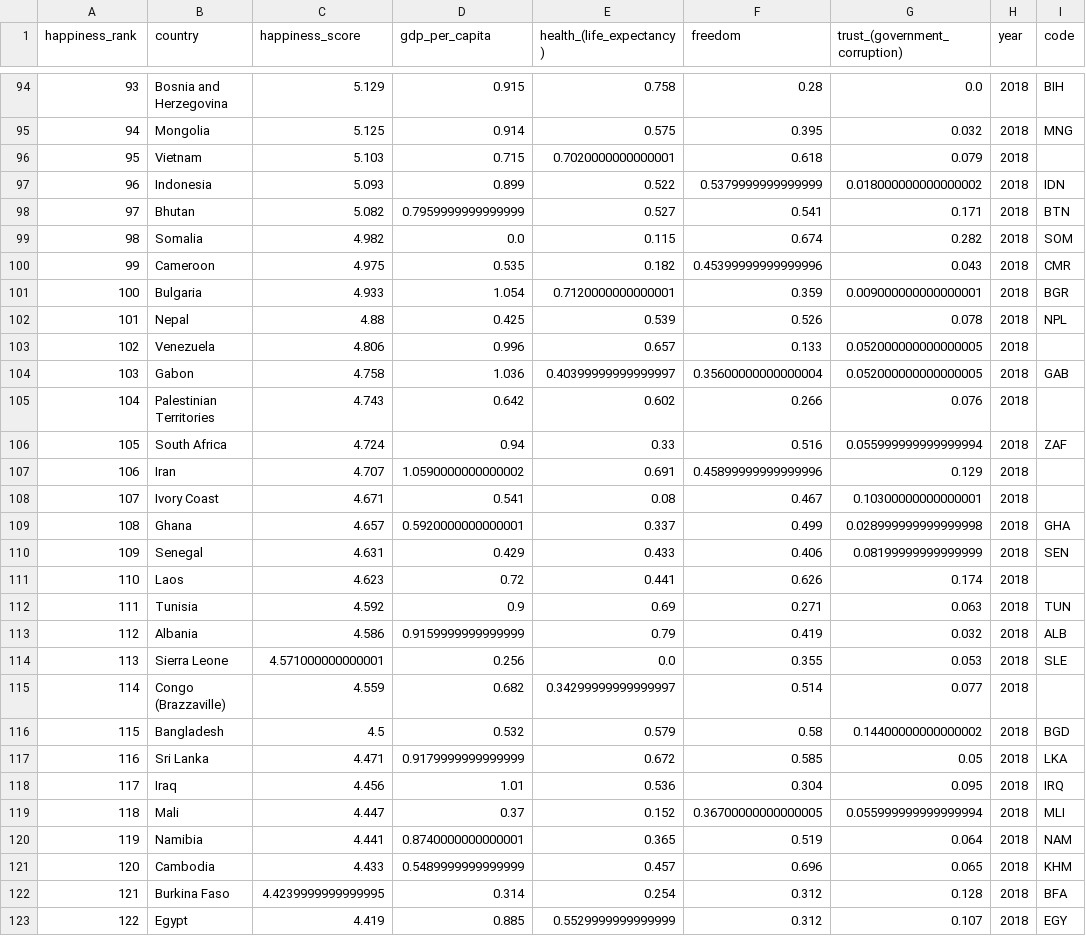
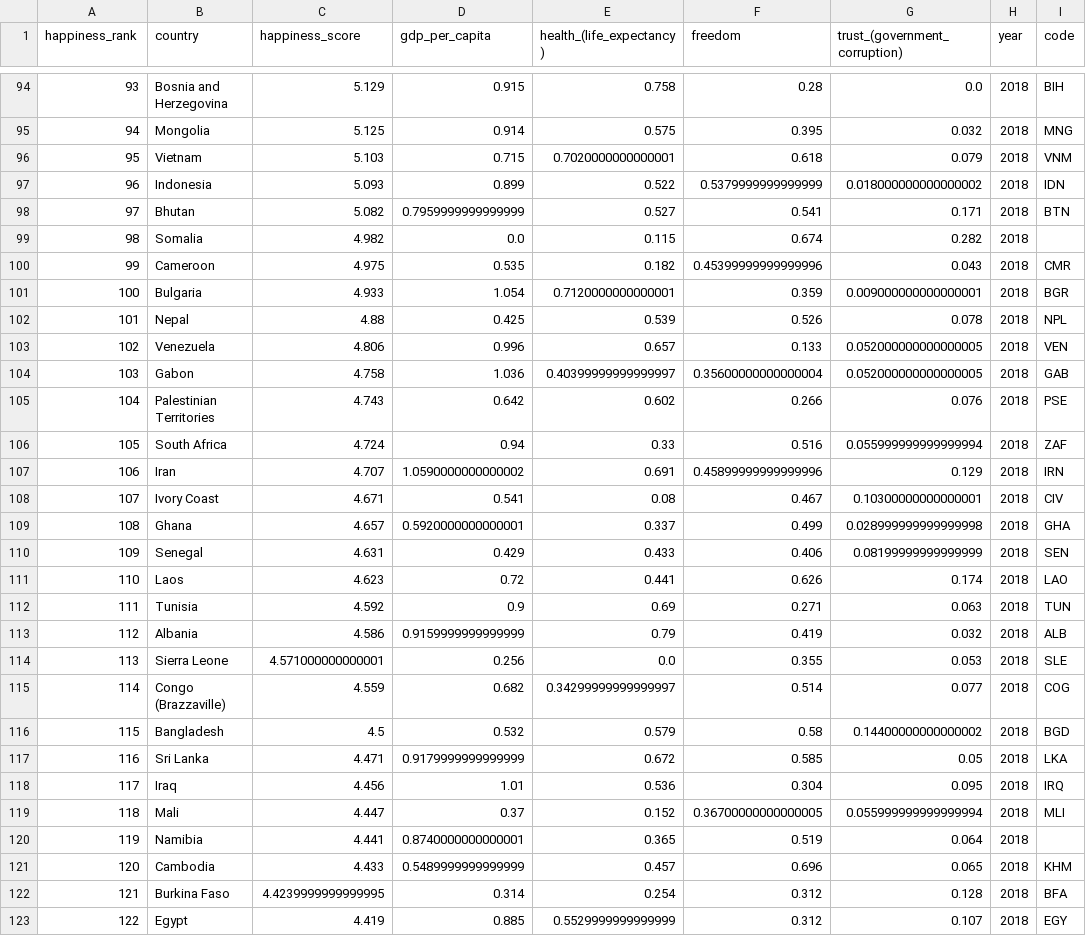
Before and after one commit to scottcm73/world_happiness, a CSV file: resources/2018wc.csv, drawn as a sheet; only a part is shown, gaps mark what is left out; the diff covers the shown part only.

```diff
--- a/resources/2018wc.csv
+++ b/resources/2018wc.csv
@@ -95,6 +95,6 @@ happiness_rank,country,happiness_score,gdp_per_capita,health_(life_expectancy),f
 94,Mongolia,5.125,0.914,0.575,0.395,0.032,2018,MNG
-95,Vietnam,5.103,0.715,0.7020000000000001,0.618,0.079,2018,
+95,Vietnam,5.103,0.715,0.7020000000000001,0.618,0.079,2018,VNM
 96,Indonesia,5.093,0.899,0.522,0.5379999999999999,0.018000000000000002,2018,IDN
 97,Bhutan,5.082,0.7959999999999999,0.527,0.541,0.171,2018,BTN
-98,Somalia,4.982,0.0,0.115,0.674,0.282,2018,SOM
+98,Somalia,4.982,0.0,0.115,0.674,0.282,2018,
 99,Cameroon,4.975,0.535,0.182,0.45399999999999996,0.043,2018,CMR
@@ -102,11 +102,11 @@ happiness_rank,country,happiness_score,gdp_per_capita,health_(life_expectancy),f
 101,Nepal,4.88,0.425,0.539,0.526,0.078,2018,NPL
-102,Venezuela,4.806,0.996,0.657,0.133,0.052000000000000005,2018,
+102,Venezuela,4.806,0.996,0.657,0.133,0.052000000000000005,2018,VEN
 103,Gabon,4.758,1.036,0.40399999999999997,0.35600000000000004,0.052000000000000005,2018,GAB
-104,Palestinian Territories,4.743,0.642,0.602,0.266,0.076,2018,
+104,Palestinian Territories,4.743,0.642,0.602,0.266,0.076,2018,PSE
 105,South Africa,4.724,0.94,0.33,0.516,0.055999999999999994,2018,ZAF
-106,Iran,4.707,1.0590000000000002,0.691,0.45899999999999996,0.129,2018,
-107,Ivory Coast,4.671,0.541,0.08,0.467,0.10300000000000001,2018,
+106,Iran,4.707,1.0590000000000002,0.691,0.45899999999999996,0.129,2018,IRN
+107,Ivory Coast,4.671,0.541,0.08,0.467,0.10300000000000001,2018,CIV
 108,Ghana,4.657,0.5920000000000001,0.337,0.499,0.028999999999999998,2018,GHA
 109,Senegal,4.631,0.429,0.433,0.406,0.08199999999999999,2018,SEN
-110,Laos,4.623,0.72,0.441,0.626,0.174,2018,
+110,Laos,4.623,0.72,0.441,0.626,0.174,2018,LAO
 111,Tunisia,4.592,0.9,0.69,0.271,0.063,2018,TUN
@@ -114,3 +114,3 @@ happiness_rank,country,happiness_score,gdp_per_capita,health_(life_expectancy),f
 113,Sierra Leone,4.571000000000001,0.256,0.0,0.355,0.053,2018,SLE
-114,Congo (Brazzaville),4.559,0.682,0.34299999999999997,0.514,0.077,2018,
+114,Congo (Brazzaville),4.559,0.682,0.34299999999999997,0.514,0.077,2018,COG
 115,Bangladesh,4.5,0.532,0.579,0.58,0.14400000000000002,2018,BGD
@@ -119,3 +119,3 @@ happiness_rank,country,happiness_score,gdp_per_capita,health_(life_expectancy),f
 118,Mali,4.447,0.37,0.152,0.36700000000000005,0.055999999999999994,2018,MLI
-119,Namibia,4.441,0.8740000000000001,0.365,0.519,0.064,2018,NAM
+119,Namibia,4.441,0.8740000000000001,0.365,0.519,0.064,2018,
 120,Cambodia,4.433,0.5489999999999999,0.457,0.696,0.065,2018,KHM
```
Also changed, not shown: 22 edited cells elsewhere in this file, resources/2015wc.csv, resources/2016.csv, 8 other files.
